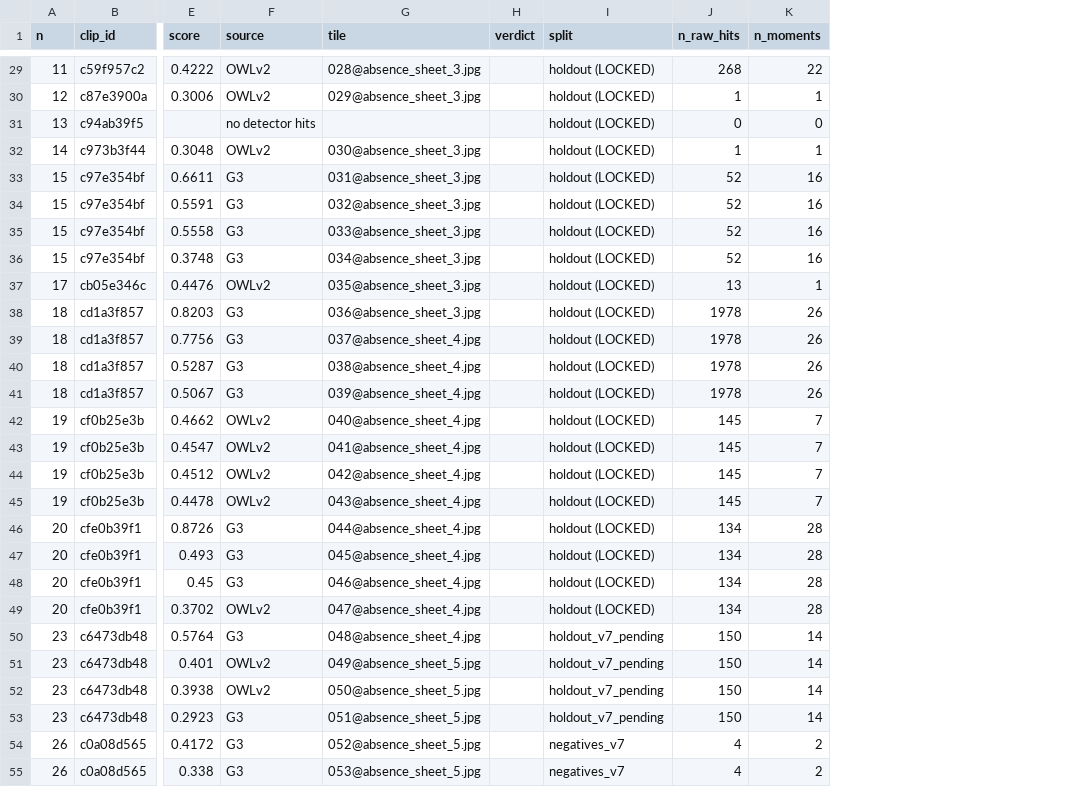
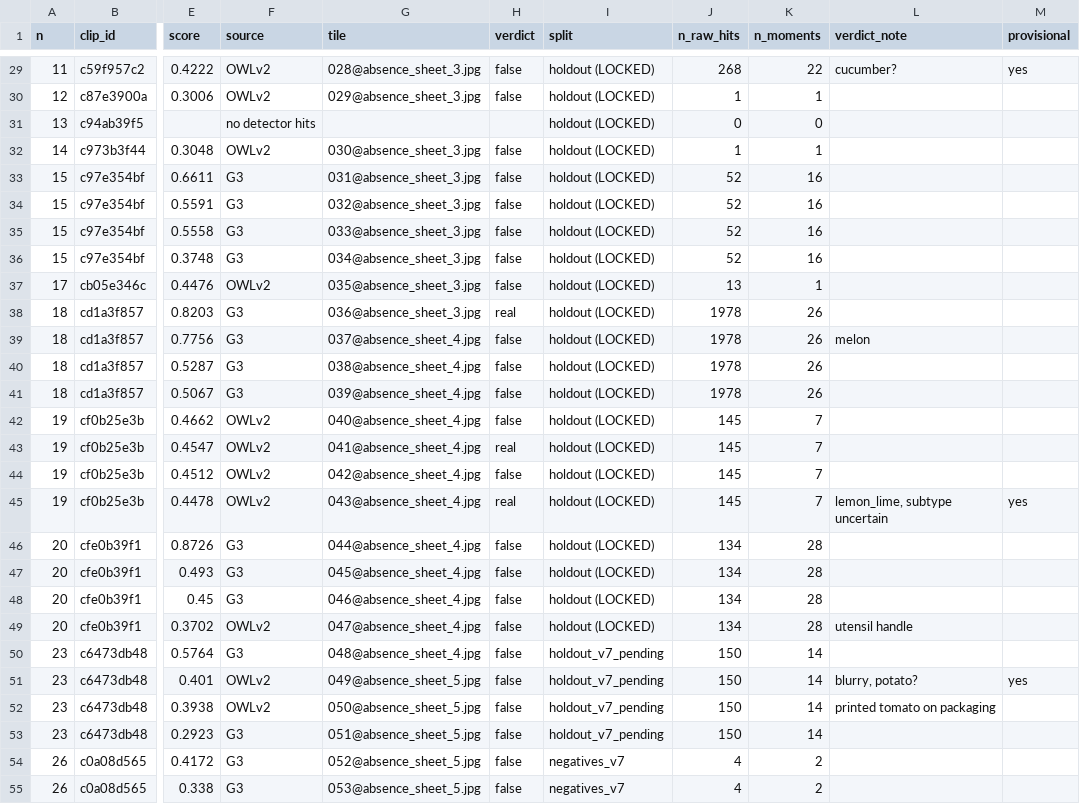
Before and after one commit to MuhammadFaizan-prog/nutrisole-frontend, a CSV file: ml/runs/G8/review/absence/absence_check.csv, drawn as a sheet; only a part is shown, gaps mark what is left out; the diff covers the shown part only; the diff names each change by its address in the sheet, - before the commit and + after, or states it on an @@ line.

```diff
--- a/ml/runs/G8/review/absence/absence_check.csv
+++ b/ml/runs/G8/review/absence/absence_check.csv
+column L (verdict_note), rows 29-52: cucumber? |  |  |  |  |  |  |  |  |  | melon |  |  |  |  |  | lemon_lime, subtype uncertain |  |  |  | utensil handle |  | blurry, potato? | printed tomato on packaging
+column M (provisional), rows 29-51: yes |  |  |  |  |  |  |  |  |  |  |  |  |  |  |  | yes |  |  |  |  |  | yes
-H29:H30 (verdict): (empty)
+H29:H30 (verdict): false
-H32:H37 (verdict): (empty)
+H32:H37 (verdict): false
-H38 (verdict): (empty)
+H38 (verdict): real
-H39:H42 (verdict): (empty)
+H39:H42 (verdict): false
-H43 (verdict): (empty)
+H43 (verdict): real
-H44 (verdict): (empty)
+H44 (verdict): false
-H45 (verdict): (empty)
+H45 (verdict): real
-H46:H55 (verdict): (empty)
+H46:H55 (verdict): false
```
Also changed, not shown: 48 edited cells elsewhere in this file.
